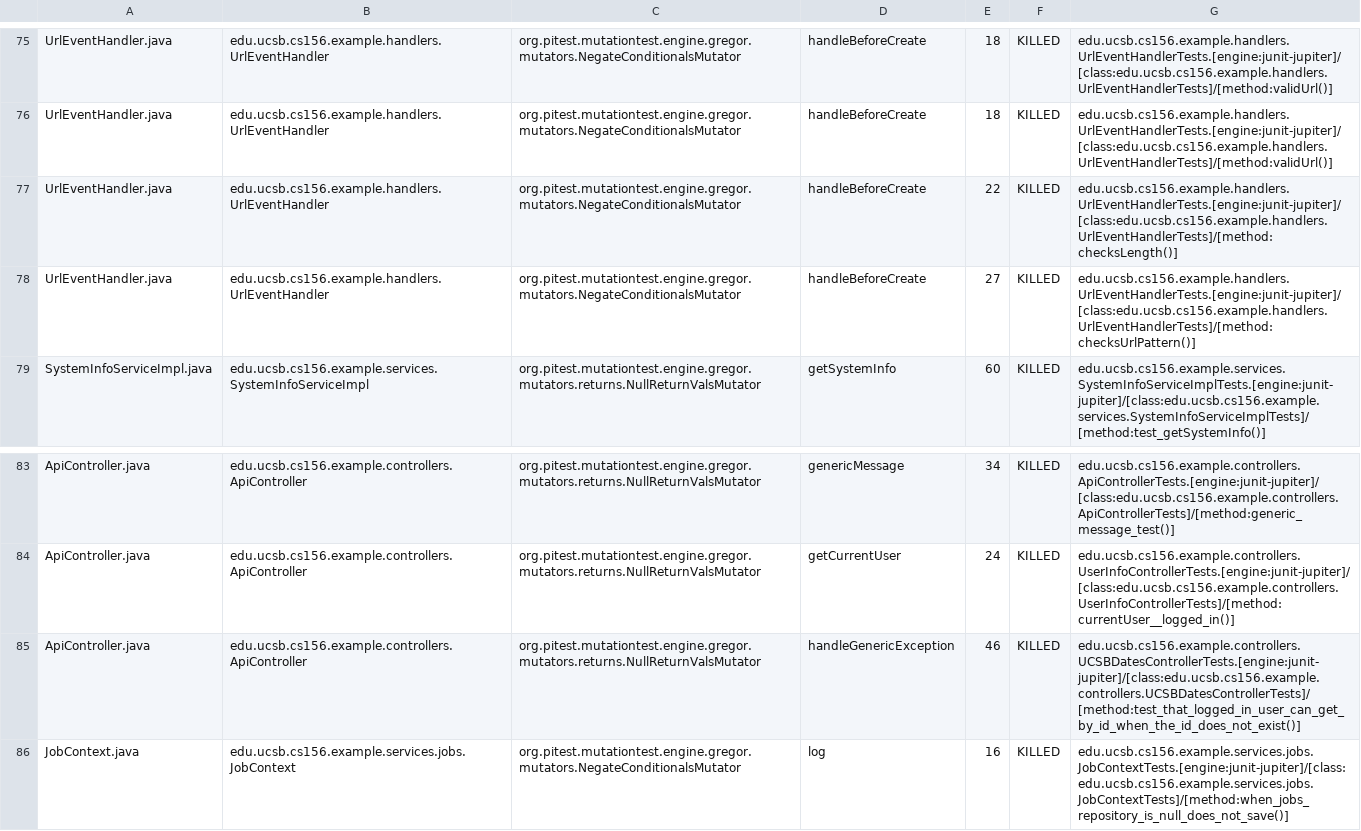
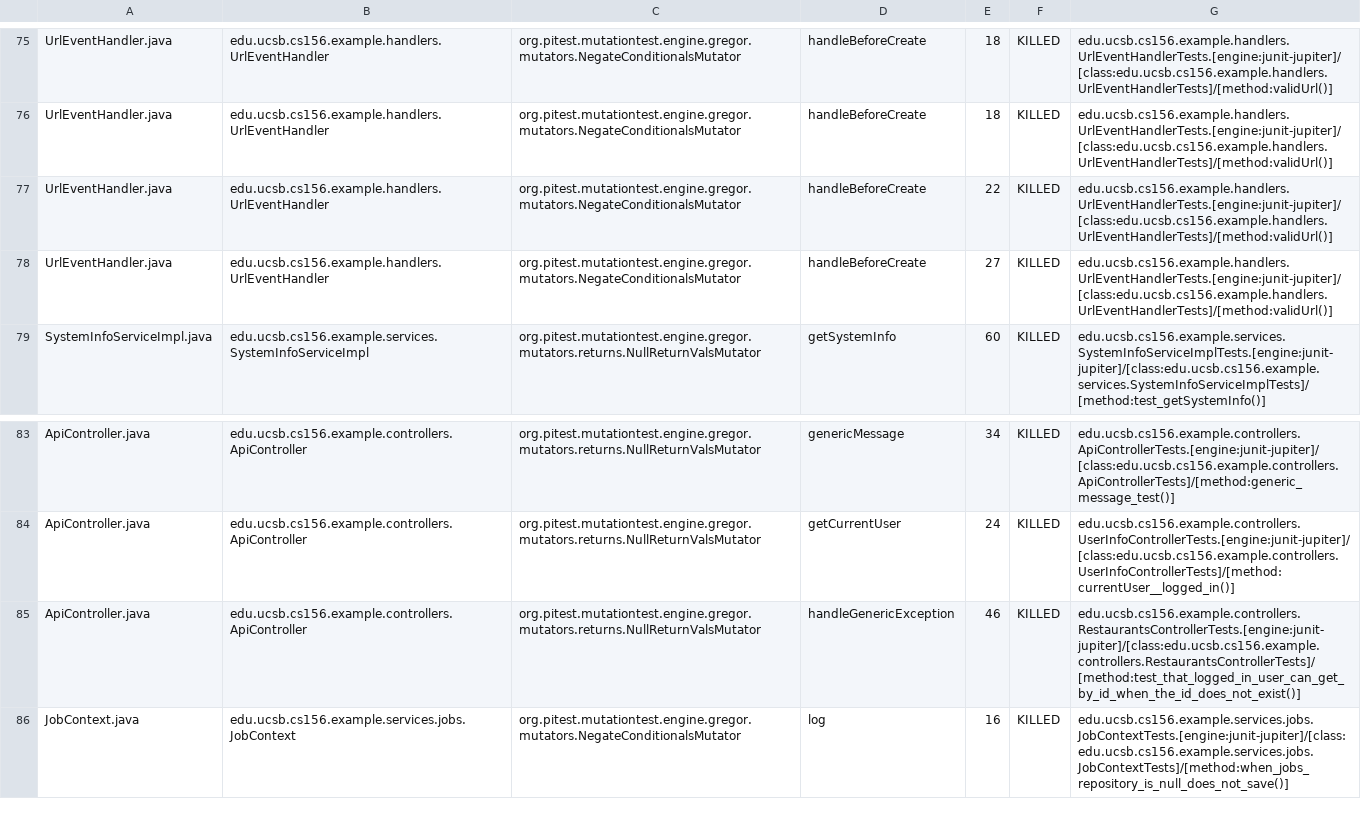
Before and after one commit to ucsb-cs156-s26/team01-s26-staff, a CSV file: prs/97/pitest/mutations.csv, drawn as a sheet; only a part is shown, gaps mark what is left out.

Commit message:
Deploying to gh-pages from @ ucsb-cs156-s26/team01-s26-staff@2972928d70cf7f472ec267b2a8d38b53b6be3e1b 🚀

```diff
--- a/prs/97/pitest/mutations.csv
+++ b/prs/97/pitest/mutations.csv
@@ -76,4 +76,4 @@ UrlEventHandler.java,edu.ucsb.cs156.example.handlers.UrlEventHandler,org.pitest.
 UrlEventHandler.java,edu.ucsb.cs156.example.handlers.UrlEventHandler,org.pitest.mutationtest.engine.gregor.mutators.NegateConditionalsMutator,handleBeforeCreate,18,KILLED,edu.ucsb.cs156.example.handlers.UrlEventHandlerTests.[engine:junit-jupiter]/[class:edu.ucsb.cs156.example.handlers.UrlEventHandlerTests]/[method:validUrl()]
-UrlEventHandler.java,edu.ucsb.cs156.example.handlers.UrlEventHandler,org.pitest.mutationtest.engine.gregor.mutators.NegateConditionalsMutator,handleBeforeCreate,22,KILLED,edu.ucsb.cs156.example.handlers.UrlEventHandlerTests.[engine:junit-jupiter]/[class:edu.ucsb.cs156.example.handlers.UrlEventHandlerTests]/[method:checksLength()]
-UrlEventHandler.java,edu.ucsb.cs156.example.handlers.UrlEventHandler,org.pitest.mutationtest.engine.gregor.mutators.NegateConditionalsMutator,handleBeforeCreate,27,KILLED,edu.ucsb.cs156.example.handlers.UrlEventHandlerTests.[engine:junit-jupiter]/[class:edu.ucsb.cs156.example.handlers.UrlEventHandlerTests]/[method:checksUrlPattern()]
+UrlEventHandler.java,edu.ucsb.cs156.example.handlers.UrlEventHandler,org.pitest.mutationtest.engine.gregor.mutators.NegateConditionalsMutator,handleBeforeCreate,22,KILLED,edu.ucsb.cs156.example.handlers.UrlEventHandlerTests.[engine:junit-jupiter]/[class:edu.ucsb.cs156.example.handlers.UrlEventHandlerTests]/[method:validUrl()]
+UrlEventHandler.java,edu.ucsb.cs156.example.handlers.UrlEventHandler,org.pitest.mutationtest.engine.gregor.mutators.NegateConditionalsMutator,handleBeforeCreate,27,KILLED,edu.ucsb.cs156.example.handlers.UrlEventHandlerTests.[engine:junit-jupiter]/[class:edu.ucsb.cs156.example.handlers.UrlEventHandlerTests]/[method:validUrl()]
 SystemInfoServiceImpl.java,edu.ucsb.cs156.example.services.SystemInfoServiceImpl,org.pitest.mutationtest.engine.gregor.mutators.returns.NullReturnValsMutator,getSystemInfo,60,KILLED,edu.ucsb.cs156.example.services.SystemInfoServiceImplTests.[engine:junit-jupiter]/[class:edu.ucsb.cs156.example.services.SystemInfoServiceImplTests]/[method:test_getSystemInfo()]
@@ -84,3 +84,3 @@ ApiController.java,edu.ucsb.cs156.example.controllers.ApiController,org.pitest.m
 ApiController.java,edu.ucsb.cs156.example.controllers.ApiController,org.pitest.mutationtest.engine.gregor.mutators.returns.NullReturnValsMutator,getCurrentUser,24,KILLED,edu.ucsb.cs156.example.controllers.UserInfoControllerTests.[engine:junit-jupiter]/[class:edu.ucsb.cs156.example.controllers.UserInfoControllerTests]/[method:currentUser__logged_in()]
-ApiController.java,edu.ucsb.cs156.example.controllers.ApiController,org.pitest.mutationtest.engine.gregor.mutators.returns.NullReturnValsMutator,handleGenericException,46,KILLED,edu.ucsb.cs156.example.controllers.UCSBDatesControllerTests.[engine:junit-jupiter]/[class:edu.ucsb.cs156.example.controllers.UCSBDatesControllerTests]/[method:test_that_logged_in_user_can_get_by_id_when_the_id_does_not_exist()]
+ApiController.java,edu.ucsb.cs156.example.controllers.ApiController,org.pitest.mutationtest.engine.gregor.mutators.returns.NullReturnValsMutator,handleGenericException,46,KILLED,edu.ucsb.cs156.example.controllers.RestaurantsControllerTests.[engine:junit-jupiter]/[class:edu.ucsb.cs156.example.controllers.RestaurantsControllerTests]/[method:test_that_logged_in_user_can_get_by_id_when_the_id_does_not_exist()]
 JobContext.java,edu.ucsb.cs156.example.services.jobs.JobContext,org.pitest.mutationtest.engine.gregor.mutators.NegateConditionalsMutator,log,16,KILLED,edu.ucsb.cs156.example.services.jobs.JobContextTests.[engine:junit-jupiter]/[class:edu.ucsb.cs156.example.services.jobs.JobContextTests]/[method:when_jobs_repository_is_null_does_not_save()]
```
Also changed, not shown: 17 other files.
